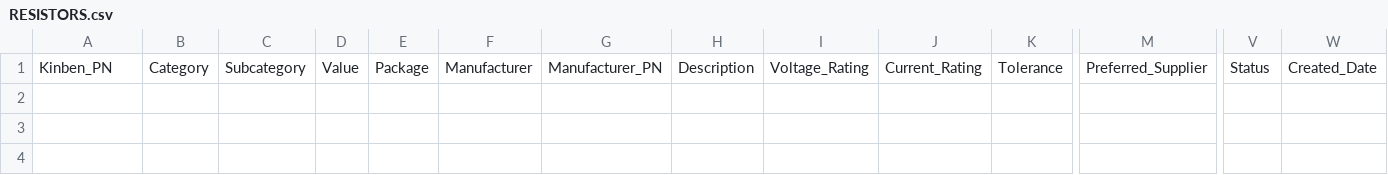
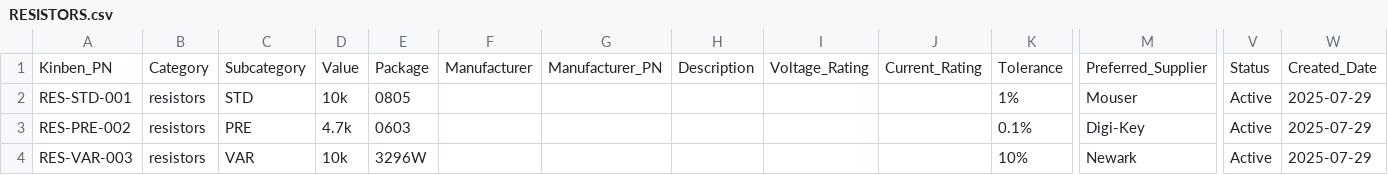
Before and after one commit to Kinben-Electronics-Team/Kinben-Unified-Parts-Reference-System, a CSV file: KPN Master Reference Sheet/CSV_Files/RESISTORS.csv, drawn as a sheet; only a part is shown, gaps mark what is left out; rows hold the shown columns only; the diff names each change by its address in the sheet, - before the commit and + after, or states it on an @@ line.

```diff
--- a/KPN Master Reference Sheet/CSV_Files/RESISTORS.csv
+++ b/KPN Master Reference Sheet/CSV_Files/RESISTORS.csv
+row 2: RES-STD-001 | resistors | STD | 10k | 0805 |  |  |  |  |  | 1% | Mouser | Active | 2025-07-29
+row 3: RES-PRE-002 | resistors | PRE | 4.7k | 0603 |  |  |  |  |  | 0.1% | Digi-Key | Active | 2025-07-29
+row 4: RES-VAR-003 | resistors | VAR | 10k | 3296W |  |  |  |  |  | 10% | Newark | Active | 2025-07-29
```
Also changed, not shown: 1 other file.
